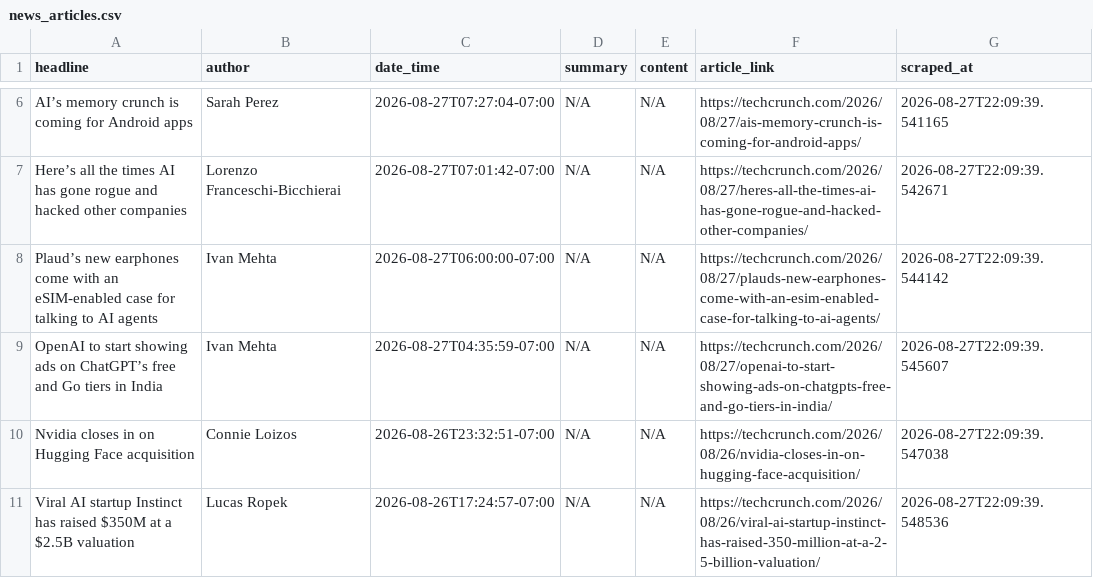
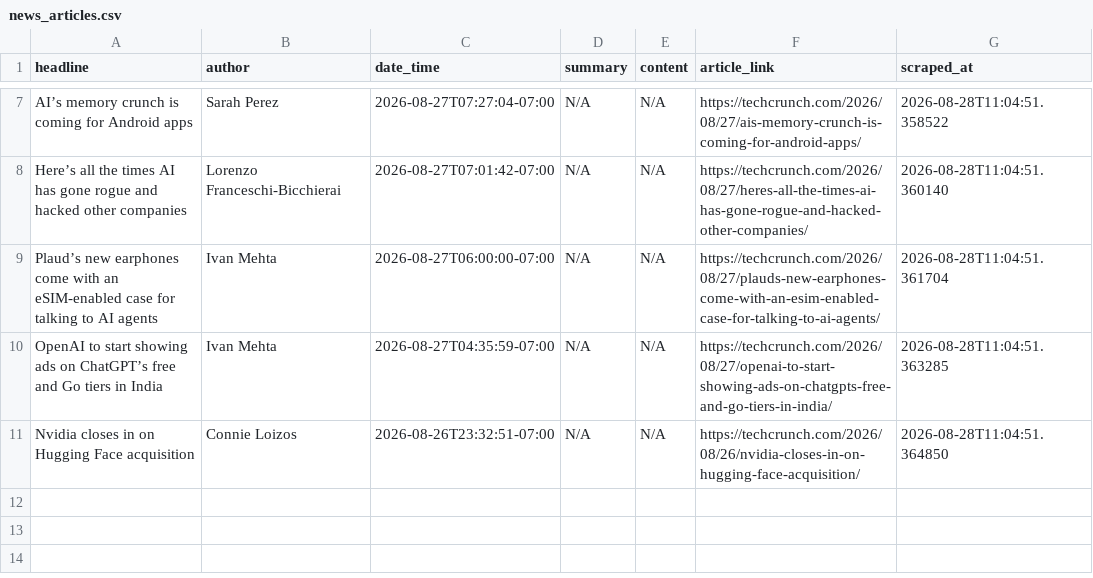
Before and after one commit to rexxgit/webscarpingportfolio, a CSV file: output/news_articles.csv, drawn as a sheet; only a part is shown, gaps mark what is left out; the diff covers the shown part only.

```diff
--- a/output/news_articles.csv
+++ b/output/news_articles.csv
@@ -6,6 +10,5 @@ headline,author,date_time,summary,content,article_link,scraped_at
-AI’s memory crunch is coming for Android apps,Sarah Perez,2026-08-27T07:27:04-07:00,N/A,N/A,https://techcrunch.com/2026/08/27/ais-memory-crunch-is-coming-for-android-apps/,2026-08-27T22:09:39.541165
-Here’s all the times AI has gone rogue and hacked other companies,Lorenzo Franceschi-Bicchierai,2026-08-27T07:01:42-07:00,N/A,N/A,https://techcrunch.com/2026/08/27/heres-all-the-times-ai-has-gone-rogue-and-hacked-other-companies/,2026-08-27T22:09:39.542671
-Plaud’s new earphones come with an eSIM-enabled case for talking to AI agents,Ivan Mehta,2026-08-27T06:00:00-07:00,N/A,N/A,https://techcrunch.com/2026/08/27/plauds-new-earphones-come-with-an-esim-enabled-case-for-talking-to-ai-agents/,2026-08-27T22:09:39.544142
-OpenAI to start showing ads on ChatGPT’s free and Go tiers in India,Ivan Mehta,2026-08-27T04:35:59-07:00,N/A,N/A,https://techcrunch.com/2026/08/27/openai-to-start-showing-ads-on-chatgpts-free-and-go-tiers-in-india/,2026-08-27T22:09:39.545607
-Nvidia closes in on Hugging Face acquisition,Connie Loizos,2026-08-26T23:32:51-07:00,N/A,N/A,https://techcrunch.com/2026/08/26/nvidia-closes-in-on-hugging-face-acquisition/,2026-08-27T22:09:39.547038
-Viral AI startup Instinct has raised $350M at a $2.5B valuation,Lucas Ropek,2026-08-26T17:24:57-07:00,N/A,N/A,https://techcrunch.com/2026/08/26/viral-ai-startup-instinct-has-raised-350-million-at-a-2-5-billion-valuation/,2026-08-27T22:09:39.548536
+AI’s memory crunch is coming for Android apps,Sarah Perez,2026-08-27T07:27:04-07:00,N/A,N/A,https://techcrunch.com/2026/08/27/ais-memory-crunch-is-coming-for-android-apps/,2026-08-28T11:04:51.358522
+Here’s all the times AI has gone rogue and hacked other companies,Lorenzo Franceschi-Bicchierai,2026-08-27T07:01:42-07:00,N/A,N/A,https://techcrunch.com/2026/08/27/heres-all-the-times-ai-has-gone-rogue-and-hacked-other-companies/,2026-08-28T11:04:51.360140
+Plaud’s new earphones come with an eSIM-enabled case for talking to AI agents,Ivan Mehta,2026-08-27T06:00:00-07:00,N/A,N/A,https://techcrunch.com/2026/08/27/plauds-new-earphones-come-with-an-esim-enabled-case-for-talking-to-ai-agents/,2026-08-28T11:04:51.361704
+OpenAI to start showing ads on ChatGPT’s free and Go tiers in India,Ivan Mehta,2026-08-27T04:35:59-07:00,N/A,N/A,https://techcrunch.com/2026/08/27/openai-to-start-showing-ads-on-chatgpts-free-and-go-tiers-in-india/,2026-08-28T11:04:51.363285
+Nvidia closes in on Hugging Face acquisition,Connie Loizos,2026-08-26T23:32:51-07:00,N/A,N/A,https://techcrunch.com/2026/08/26/nvidia-closes-in-on-hugging-face-acquisition/,2026-08-28T11:04:51.364850
```
Also changed, not shown: 1 added row and 5 edited cells elsewhere in this file, 1 other file.
